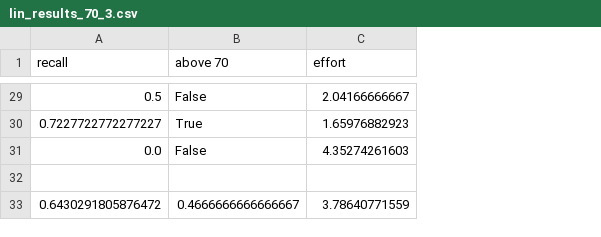
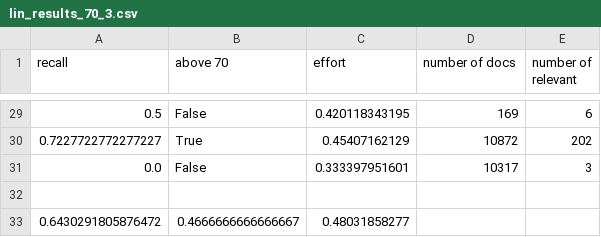
Before and after one commit to yazoo178/textsum, a CSV file: clef2017/lin_results_70_3.csv, drawn as a sheet; only a part is shown, gaps mark what is left out; the diff covers the shown part only; the diff names each change by its address in the sheet, - before the commit and + after, or states it on an @@ line.

```diff
--- a/clef2017/lin_results_70_3.csv
+++ b/clef2017/lin_results_70_3.csv
+column D (number of docs), rows 29-31: 169 | 10872 | 10317
+column E (number of relevant), rows 29-31: 6 | 202 | 3
-C29 (effort): 2.04166666667
+C29 (effort): 0.420118343195
-C30 (effort): 1.65976882923
+C30 (effort): 0.45407162129
-C31 (effort): 4.35274261603
+C31 (effort): 0.333397951601
-C33 (effort): 3.78640771559
+C33 (effort): 0.48031858277
```
Also changed, not shown: 27 edited cells elsewhere in this file, clef2017/gp_results_70_3.csv, clef2017/lin_results_90_2.csv, 40 other files.
